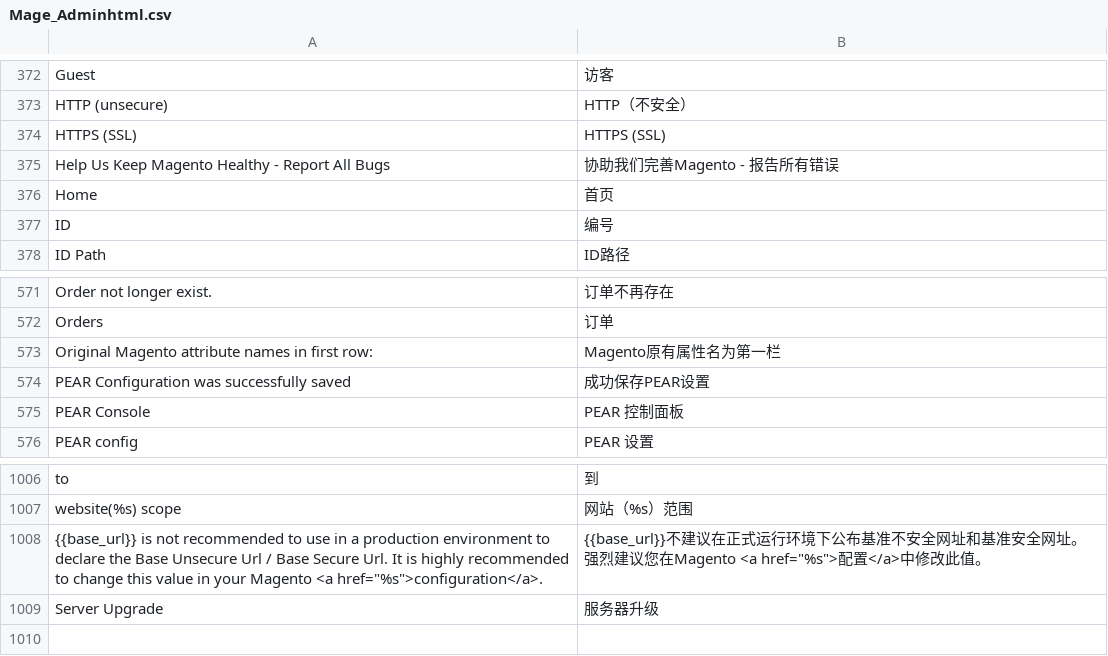
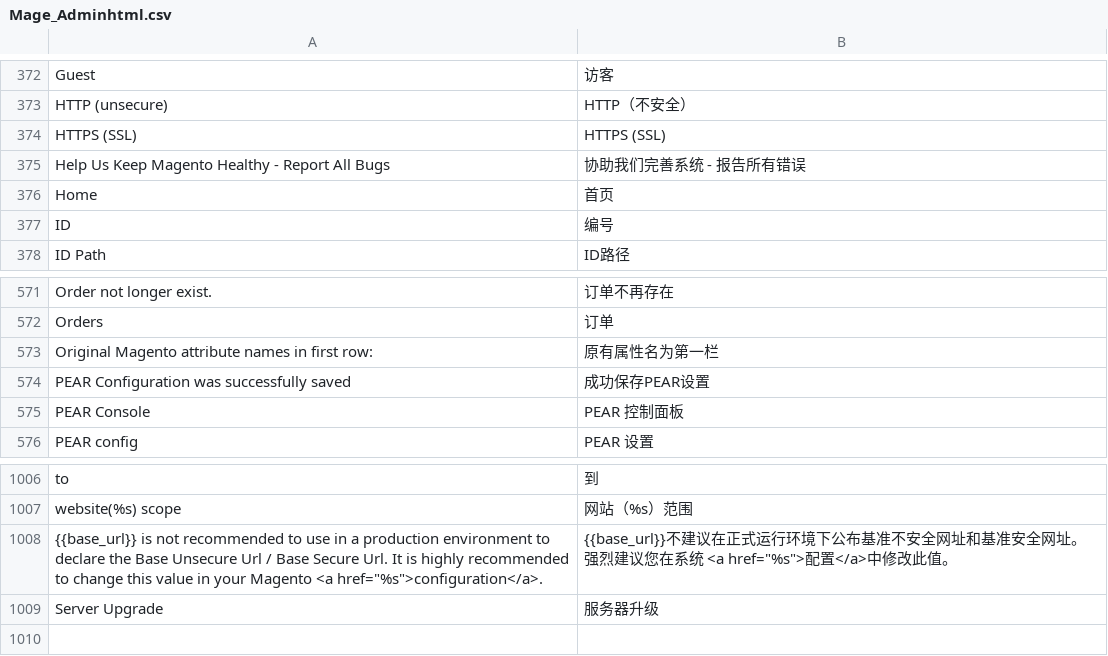
Before and after one commit to cosmocommerce/magento-chinese-edition, a CSV file: locale/zh_CN/Mage_Adminhtml.csv, drawn as a sheet; only a part is shown, gaps mark what is left out; the diff covers the shown part only.

```diff
--- a/locale/zh_CN/Mage_Adminhtml.csv
+++ b/locale/zh_CN/Mage_Adminhtml.csv
@@ -374,3 +374,3 @@
 "HTTPS (SSL)","HTTPS (SSL)"
-"Help Us Keep Magento Healthy - Report All Bugs","协助我们完善Magento - 报告所有错误"
+"Help Us Keep Magento Healthy - Report All Bugs","协助我们完善系统 - 报告所有错误"
 "Home","首页"
@@ -572,3 +572,3 @@
 "Orders","订单"
-"Original Magento attribute names in first row:","Magento原有属性名为第一栏"
+"Original Magento attribute names in first row:","原有属性名为第一栏"
 "PEAR Configuration was successfully saved","成功保存PEAR设置"
@@ -1007,3 +1007,3 @@
 "website(%s) scope","网站（%s）范围"
-"{{base_url}} is not recommended to use in a production environment to declare the Base Unsecure Url / Base Secure Url. It is highly recommended to change this value in your Magento <a href=""%s"">configuration</a>.","{{base_url}}不建议在正式运行环境下公布基准不安全网址和基准安全网址。强烈建议您在Magento <a href=""%s"">配置</a>中修改此值。"
+"{{base_url}} is not recommended to use in a production environment to declare the Base Unsecure Url / Base Secure Url. It is highly recommended to change this value in your Magento <a href=""%s"">configuration</a>.","{{base_url}}不建议在正式运行环境下公布基准不安全网址和基准安全网址。强烈建议您在系统 <a href=""%s"">配置</a>中修改此值。"
 "Server Upgrade","服务器升级"
```
Also changed, not shown: 23 edited cells elsewhere in this file.
